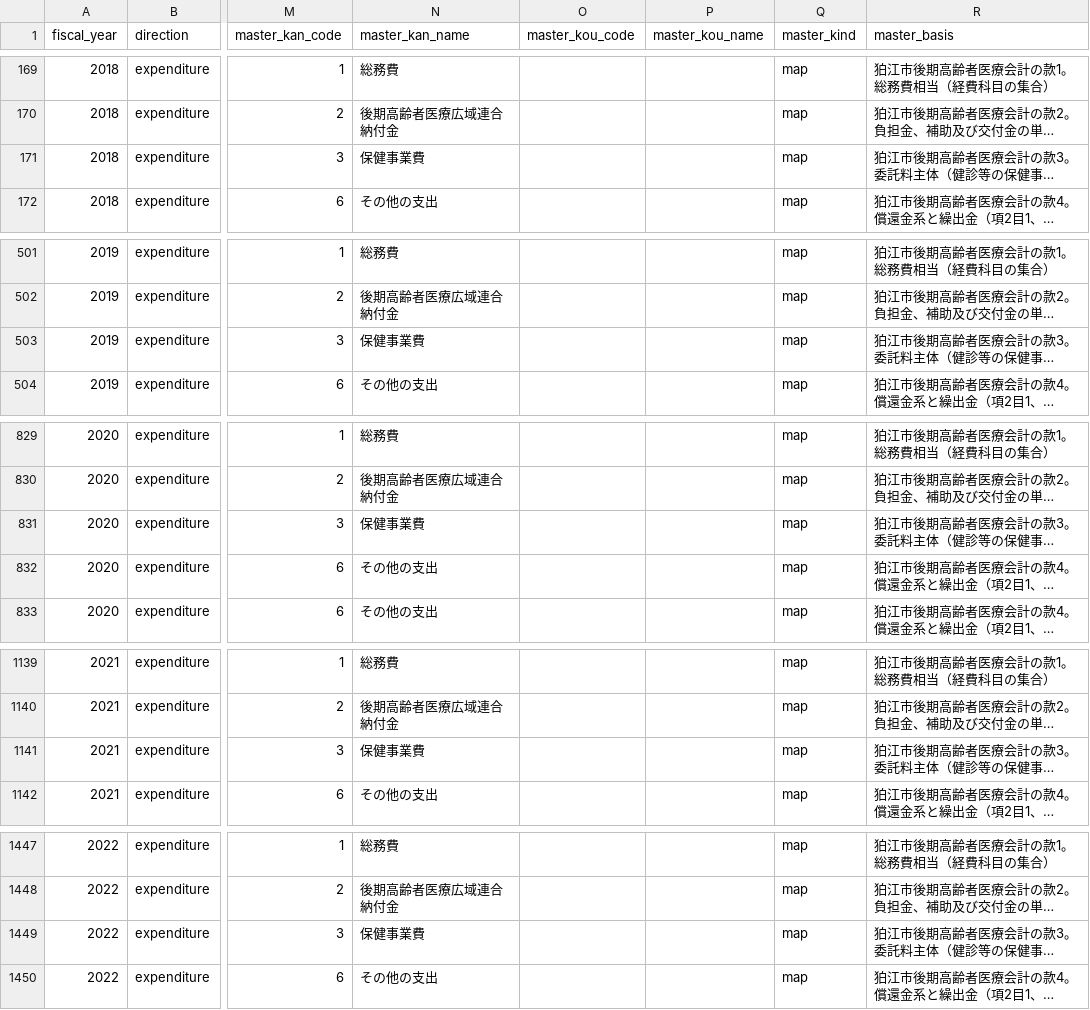
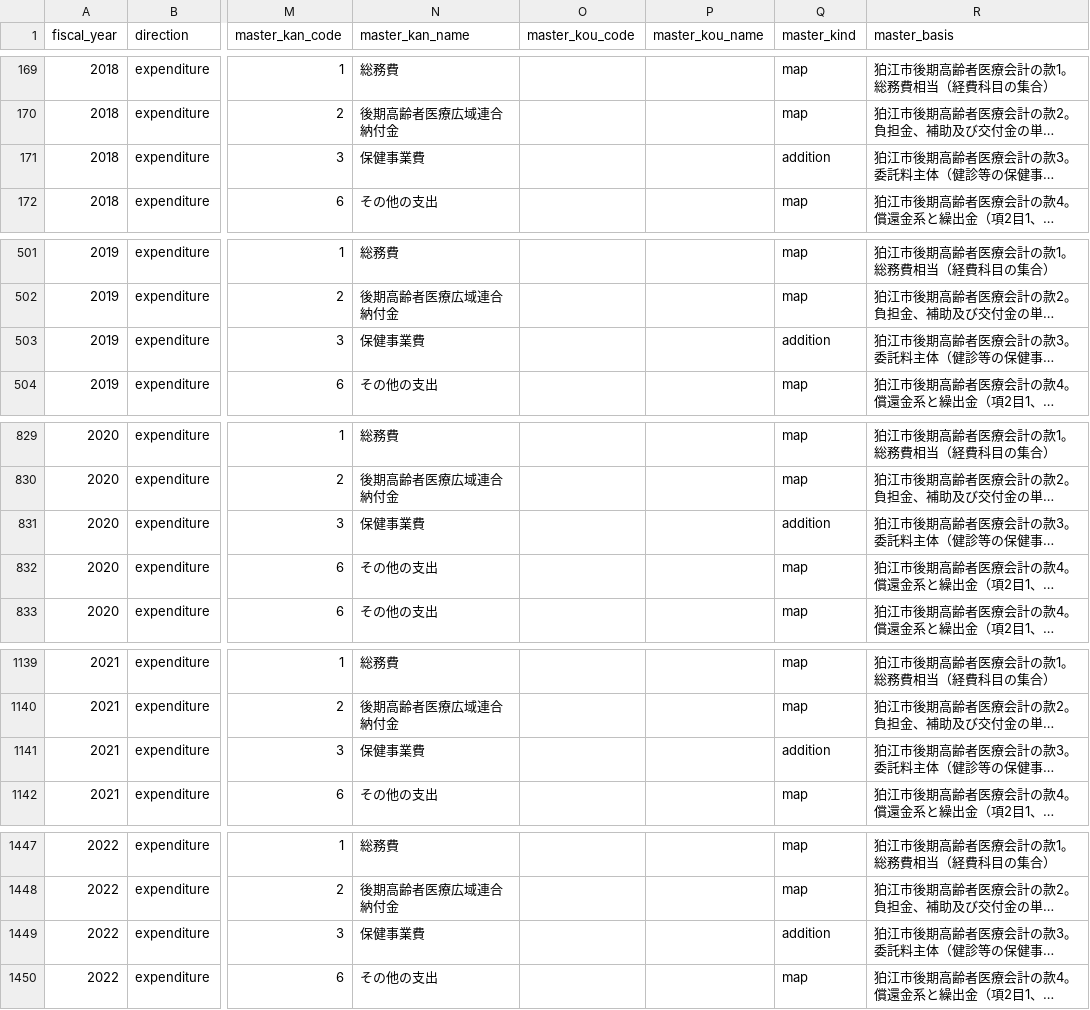
Before and after one commit to wwwyo/fudoki, a CSV file: data/budget/datapackages/132195/account_names.csv, drawn as a sheet; only a part is shown, gaps mark what is left out; long unchanged cells end in …; the diff covers the shown part only; the diff names each change by its address in the sheet, - before the commit and + after, or states it on an @@ line.

```diff
--- a/data/budget/datapackages/132195/account_names.csv
+++ b/data/budget/datapackages/132195/account_names.csv
-Q171 (master_kind): map
+Q171 (master_kind): addition
-Q503 (master_kind): map
+Q503 (master_kind): addition
-Q831 (master_kind): map
+Q831 (master_kind): addition
-Q1141 (master_kind): map
+Q1141 (master_kind): addition
-Q1449 (master_kind): map
+Q1449 (master_kind): addition
```
Also changed, not shown: 1 edited cell elsewhere in this file, data/budget/datapackages/132047/account_names.csv, data/budget/datapackages/132195/interfund_transfers.csv, 14 other files.
